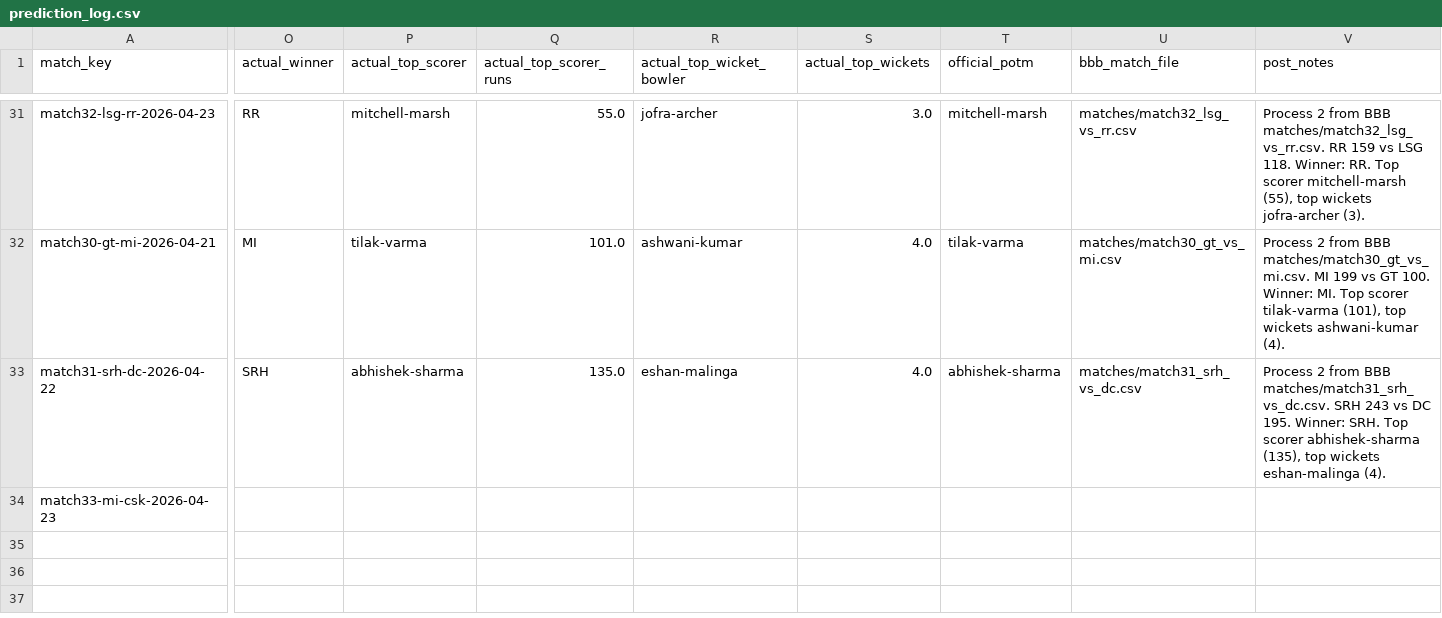
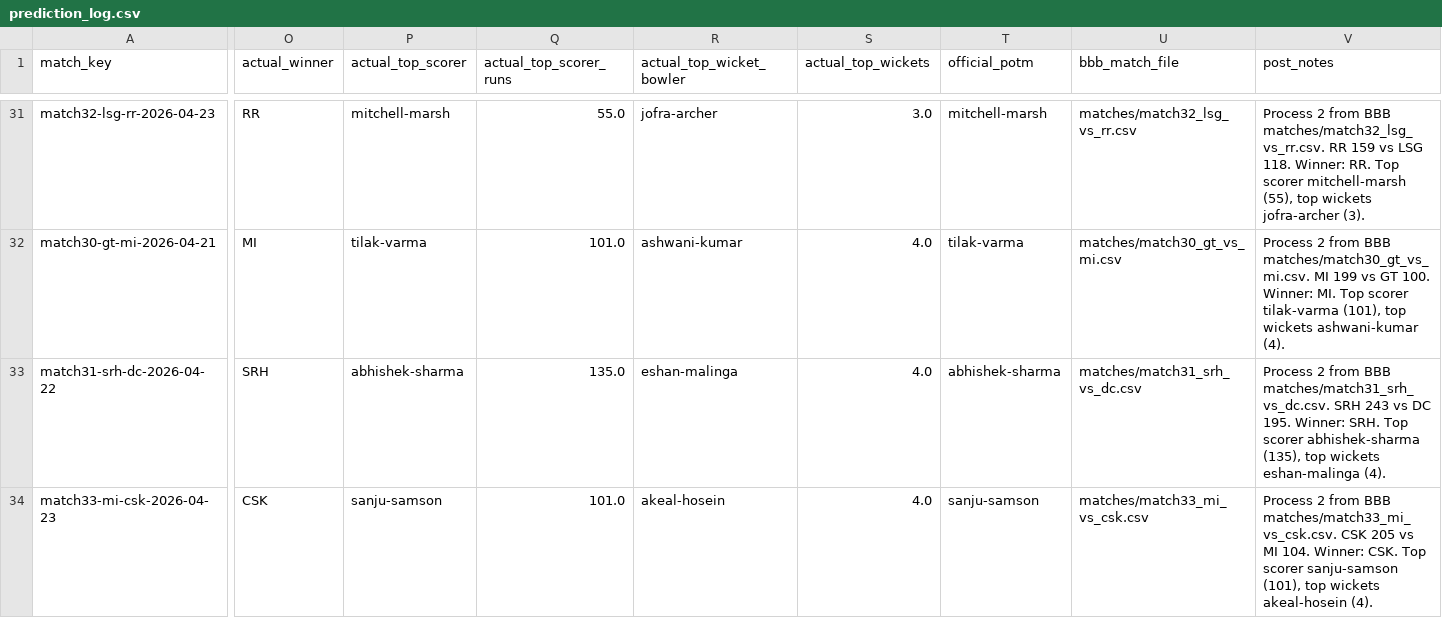
Before and after one commit to Jaymehta45/Sabermetric-IPL-Prediction-, a CSV file: data/processed/prediction_log.csv, drawn as a sheet; only a part is shown, gaps mark what is left out; the diff covers the shown part only; the diff names each change by its address in the sheet, - before the commit and + after, or states it on an @@ line.

Commit message:
chore(prediction_log): post match33-mi-csk-2026-04-23

```diff
--- a/data/processed/prediction_log.csv
+++ b/data/processed/prediction_log.csv
-O34 (actual_winner): (empty)
+O34 (actual_winner): CSK
-P34 (actual_top_scorer): (empty)
+P34 (actual_top_scorer): sanju-samson
-Q34 (actual_top_scorer_runs): (empty)
+Q34 (actual_top_scorer_runs): 101.0
-R34 (actual_top_wicket_bowler): (empty)
+R34 (actual_top_wicket_bowler): akeal-hosein
-S34 (actual_top_wickets): (empty)
+S34 (actual_top_wickets): 4.0
-T34 (official_potm): (empty)
+T34 (official_potm): sanju-samson
-U34 (bbb_match_file): (empty)
+U34 (bbb_match_file): matches/match33_mi_vs_csk.csv
-V34 (post_notes): (empty)
+V34 (post_notes): Process 2 from BBB matches/match33_mi_vs_csk.csv. CSK 205 vs MI 104. Winner: CSK. Top scorer sanju-samson (101), top wickets akeal-hosein (4).
```
Also changed, not shown: 5 edited cells elsewhere in this file.
